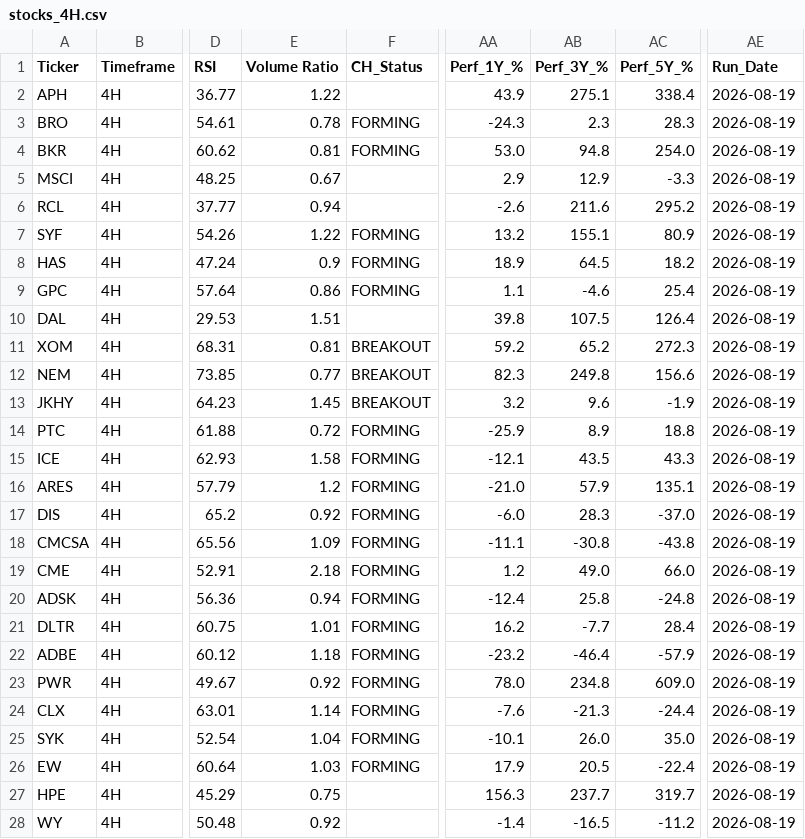
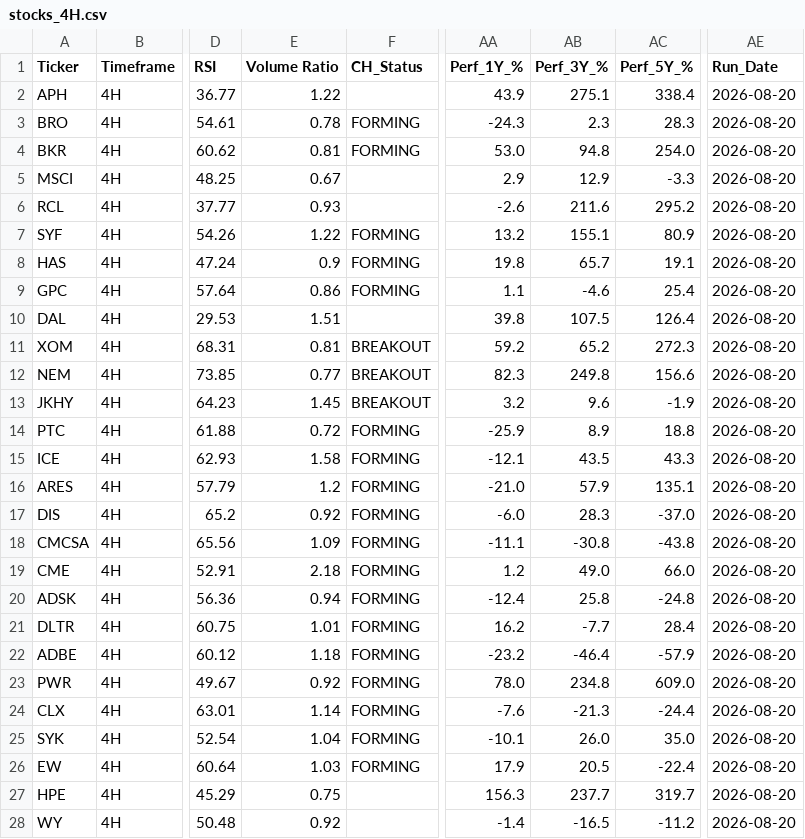
Before and after one commit to nikthetrip/Patterns-Screener, a CSV file: data/stocks_4H.csv, drawn as a sheet; only a part is shown, gaps mark what is left out; the diff covers the shown part only; the diff names each change by its address in the sheet, - before the commit and + after, or states it on an @@ line.

```diff
--- a/data/stocks_4H.csv
+++ b/data/stocks_4H.csv
-AE2:AE28 (Run_Date): 2026-08-19
+AE2:AE28 (Run_Date): 2026-08-20
-E6 (Volume Ratio): 0.94
+E6 (Volume Ratio): 0.93
-AA8 (Perf_1Y_%): 18.9
+AA8 (Perf_1Y_%): 19.8
-AB8 (Perf_3Y_%): 64.5
+AB8 (Perf_3Y_%): 65.7
-AC8 (Perf_5Y_%): 18.2
+AC8 (Perf_5Y_%): 19.1
```
Also changed, not shown: 118 edited cells elsewhere in this file, data/etf_sector.csv, data/fundamentals_stocks.csv, 3 other files.
